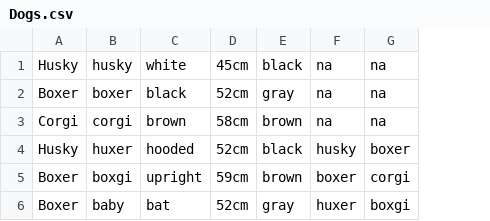
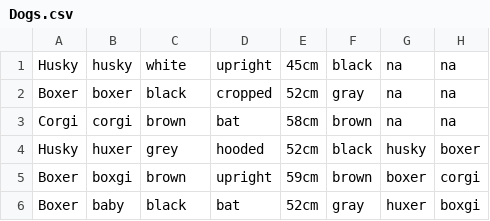
Before and after one commit to J-Bandurski/surrey_group_cpp, a CSV file: surrey_group_cpp/surrey_group_cpp/Dogs.csv, drawn as a sheet; the diff names each change by its address in the sheet, - before the commit and + after, or states it on an @@ line.

```diff
--- a/surrey_group_cpp/surrey_group_cpp/Dogs.csv
+++ b/surrey_group_cpp/surrey_group_cpp/Dogs.csv
+column D, rows 1-6: upright | cropped | bat | hooded | upright | bat
-C4: hooded
+C4: grey
-C5: upright
+C5: brown
-C6: bat
+C6: black
```
Also changed, not shown: 4 other files.
